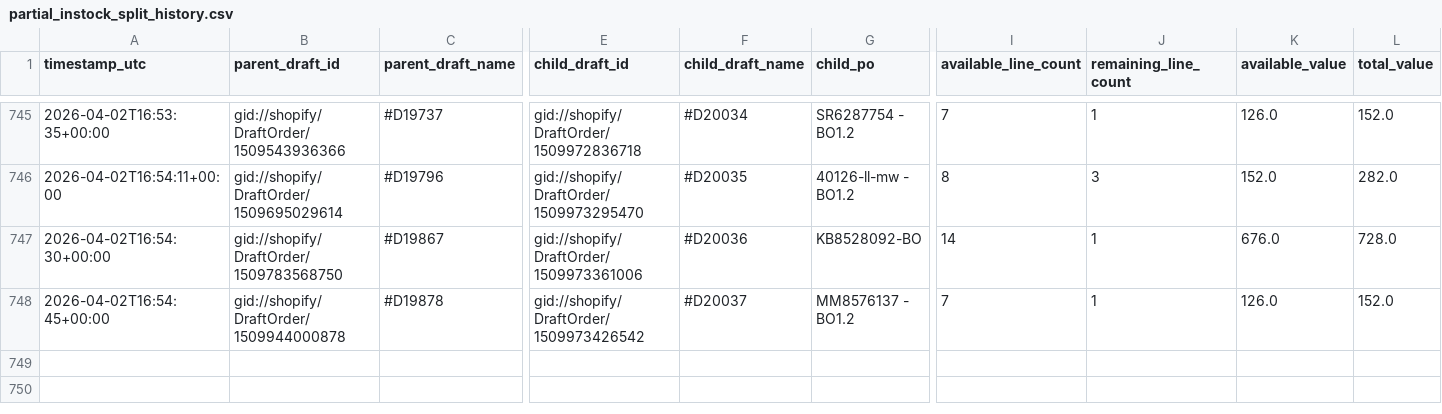
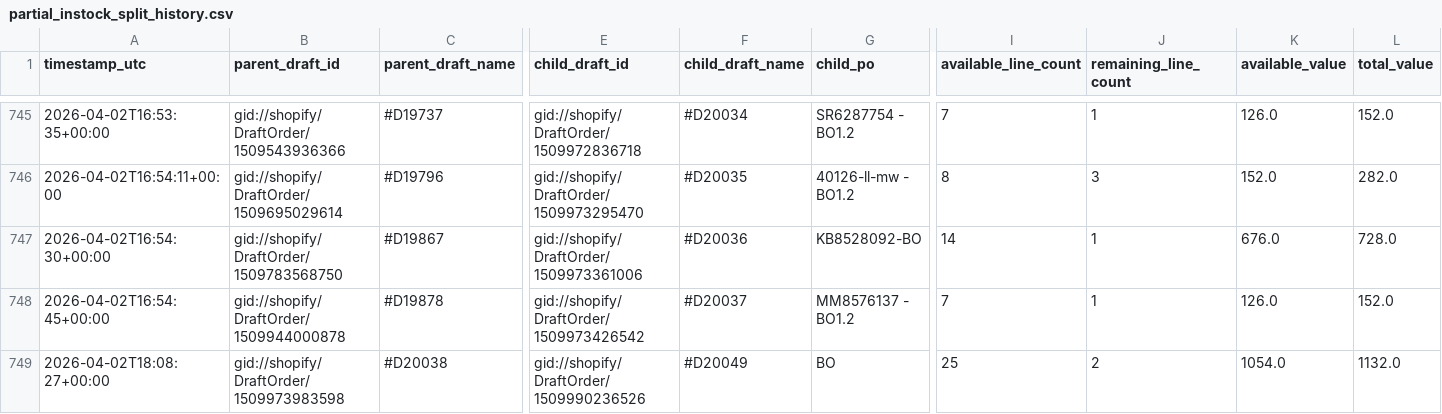
Before and after one commit to Pkirch1211/shopify-partial-instock-split, a CSV file: logs/partial_instock_split_history.csv, drawn as a sheet; only a part is shown, gaps mark what is left out; rows hold the shown columns only; the diff names each change by its address in the sheet, - before the commit and + after, or states it on an @@ line.

```diff
--- a/logs/partial_instock_split_history.csv
+++ b/logs/partial_instock_split_history.csv
+row 749: 2026-04-02T18:08:27+00:00 | gid://shopify/DraftOrder/1509973983598 | #D20038 | gid://shopify/DraftOrder/1509990236526 | #D20049 | BO | 25 | 2 | 1054.0 | 1132.0
```
